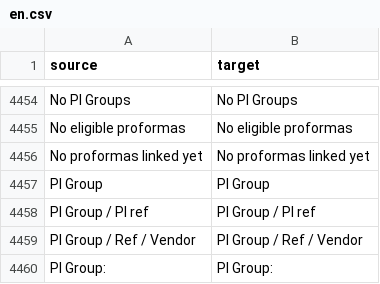
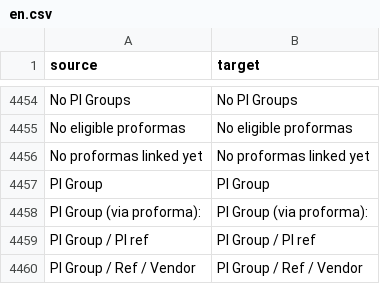
Before and after one commit to zvictory/stabler, a CSV file: stabler/translations/en.csv, drawn as a sheet; only a part is shown, gaps mark what is left out; the shorter side is filled out with more unchanged rows.

```diff
--- a/stabler/translations/en.csv
+++ b/stabler/translations/en.csv
@@ -4457,2 +4457,3 @@ No proformas linked yet,No proformas linked yet
 PI Group,PI Group
+PI Group (via proforma): ,PI Group (via proforma):
 PI Group / PI ref,PI Group / PI ref
```
Also changed, not shown: stabler/translations/ru.csv, stabler/translations/tr.csv, 7 other files.
